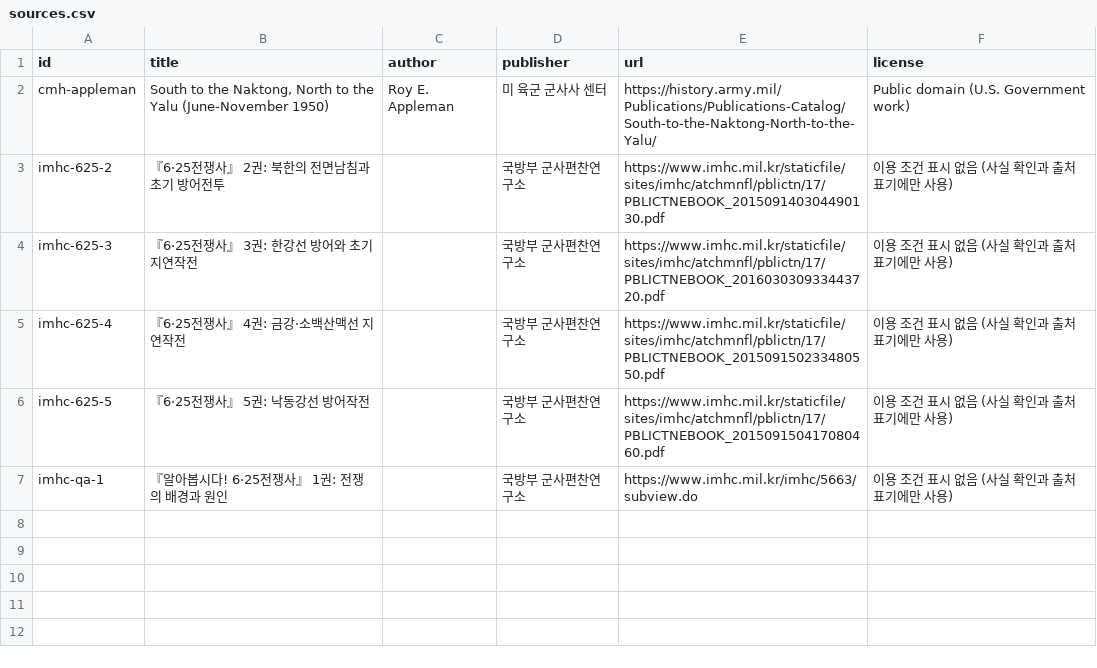
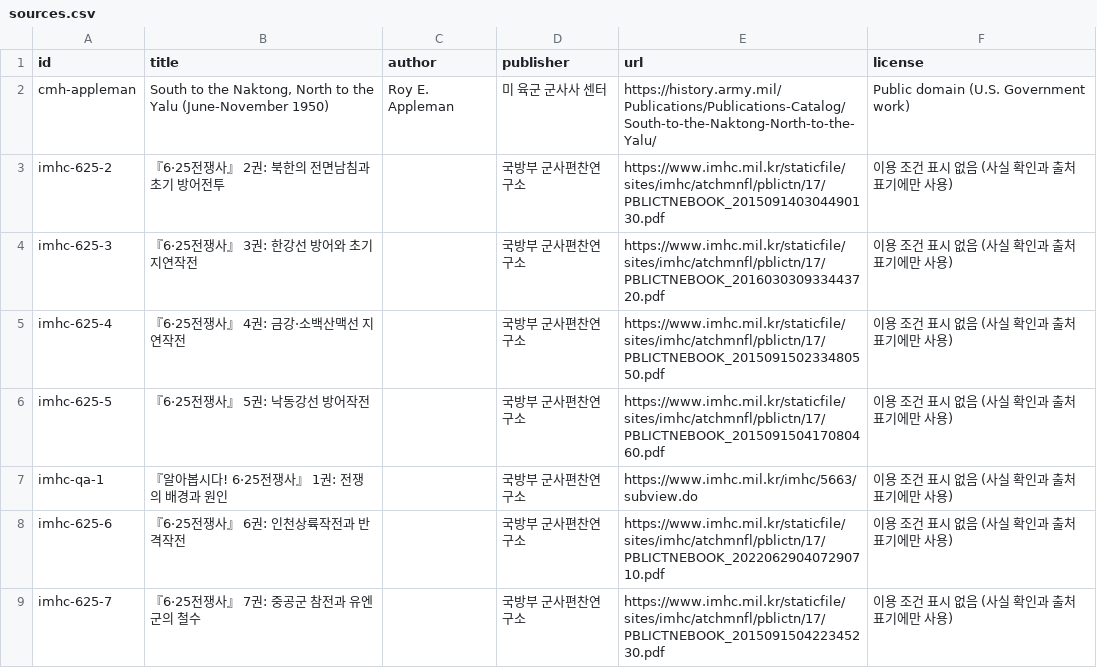
Before and after one commit to crm08134-gif/korean_war_edu, a CSV file: data/events/sources.csv, drawn as a sheet.

```diff
--- a/data/events/sources.csv
+++ b/data/events/sources.csv
@@ -7 +7,3 @@ imhc-625-5,『6·25전쟁사』 5권: 낙동강선 방어작전,,국방부 군
 imhc-qa-1,『알아봅시다! 6·25전쟁사』 1권: 전쟁의 배경과 원인,,국방부 군사편찬연구소,https://www.imhc.mil.kr/imhc/5663/subview.do,이용 조건 표시 없음 (사실 확인과 출처 표기에만 사용)
+imhc-625-6,『6·25전쟁사』 6권: 인천상륙작전과 반격작전,,국방부 군사편찬연구소,https://www.imhc.mil.kr/staticfile/sites/imhc/atchmnfl/pblictn/17/PBLICTNEBOOK_202206290407290710.pdf,이용 조건 표시 없음 (사실 확인과 출처 표기에만 사용)
+imhc-625-7,『6·25전쟁사』 7권: 중공군 참전과 유엔군의 철수,,국방부 군사편찬연구소,https://www.imhc.mil.kr/staticfile/sites/imhc/atchmnfl/pblictn/17/PBLICTNEBOOK_201509150422345230.pdf,이용 조건 표시 없음 (사실 확인과 출처 표기에만 사용)
```
Also changed, not shown: data/photos/photos.csv, 12 other files.
